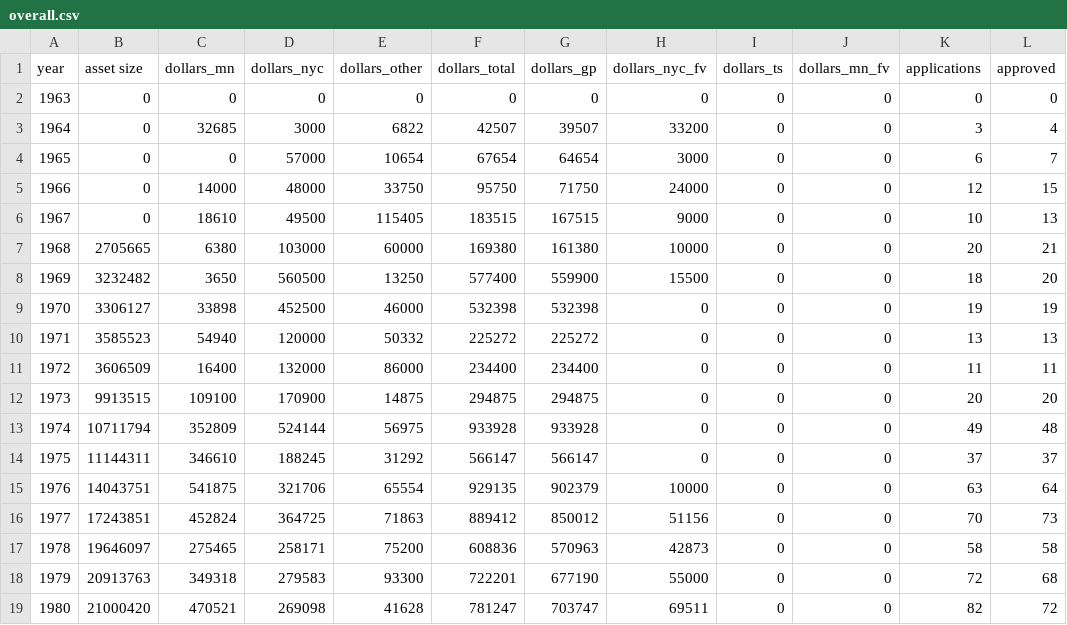
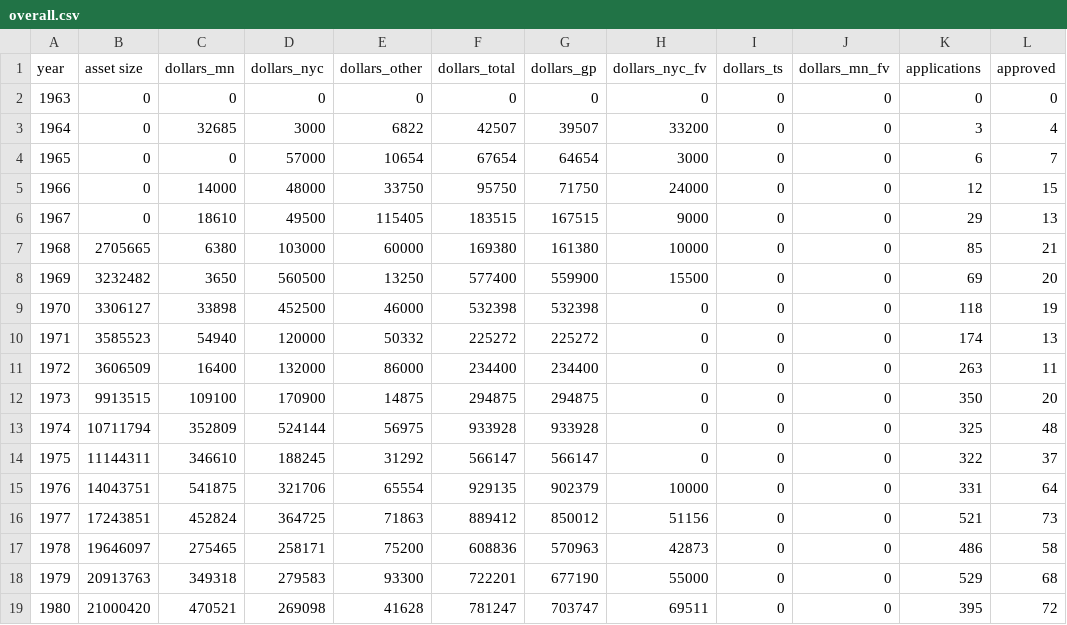
Before and after one commit to justinph/jerome-50, a CSV file: data/overall.csv, drawn as a sheet; only a part is shown; the diff covers the shown part only.

Commit message:
fix for #13

```diff
--- a/data/overall.csv
+++ b/data/overall.csv
@@ -5,15 +5,15 @@ year,asset size,dollars_mn,dollars_nyc,dollars_other,dollars_total,dollars_gp,do
 1966,0,14000,48000,33750,95750,71750,24000,0,0,12,15
-1967,0,18610,49500,115405,183515,167515,9000,0,0,10,13
-1968,2705665,6380,103000,60000,169380,161380,10000,0,0,20,21
-1969,3232482,3650,560500,13250,577400,559900,15500,0,0,18,20
-1970,3306127,33898,452500,46000,532398,532398,0,0,0,19,19
-1971,3585523,54940,120000,50332,225272,225272,0,0,0,13,13
-1972,3606509,16400,132000,86000,234400,234400,0,0,0,11,11
-1973,9913515,109100,170900,14875,294875,294875,0,0,0,20,20
-1974,10711794,352809,524144,56975,933928,933928,0,0,0,49,48
-1975,11144311,346610,188245,31292,566147,566147,0,0,0,37,37
-1976,14043751,541875,321706,65554,929135,902379,10000,0,0,63,64
-1977,17243851,452824,364725,71863,889412,850012,51156,0,0,70,73
-1978,19646097,275465,258171,75200,608836,570963,42873,0,0,58,58
-1979,20913763,349318,279583,93300,722201,677190,55000,0,0,72,68
-1980,21000420,470521,269098,41628,781247,703747,69511,0,0,82,72
+1967,0,18610,49500,115405,183515,167515,9000,0,0,29,13
+1968,2705665,6380,103000,60000,169380,161380,10000,0,0,85,21
+1969,3232482,3650,560500,13250,577400,559900,15500,0,0,69,20
+1970,3306127,33898,452500,46000,532398,532398,0,0,0,118,19
+1971,3585523,54940,120000,50332,225272,225272,0,0,0,174,13
+1972,3606509,16400,132000,86000,234400,234400,0,0,0,263,11
+1973,9913515,109100,170900,14875,294875,294875,0,0,0,350,20
+1974,10711794,352809,524144,56975,933928,933928,0,0,0,325,48
+1975,11144311,346610,188245,31292,566147,566147,0,0,0,322,37
+1976,14043751,541875,321706,65554,929135,902379,10000,0,0,331,64
+1977,17243851,452824,364725,71863,889412,850012,51156,0,0,521,73
+1978,19646097,275465,258171,75200,608836,570963,42873,0,0,486,58
+1979,20913763,349318,279583,93300,722201,677190,55000,0,0,529,68
+1980,21000420,470521,269098,41628,781247,703747,69511,0,0,395,72
```
Also changed, not shown: 13 edited cells elsewhere in this file.
